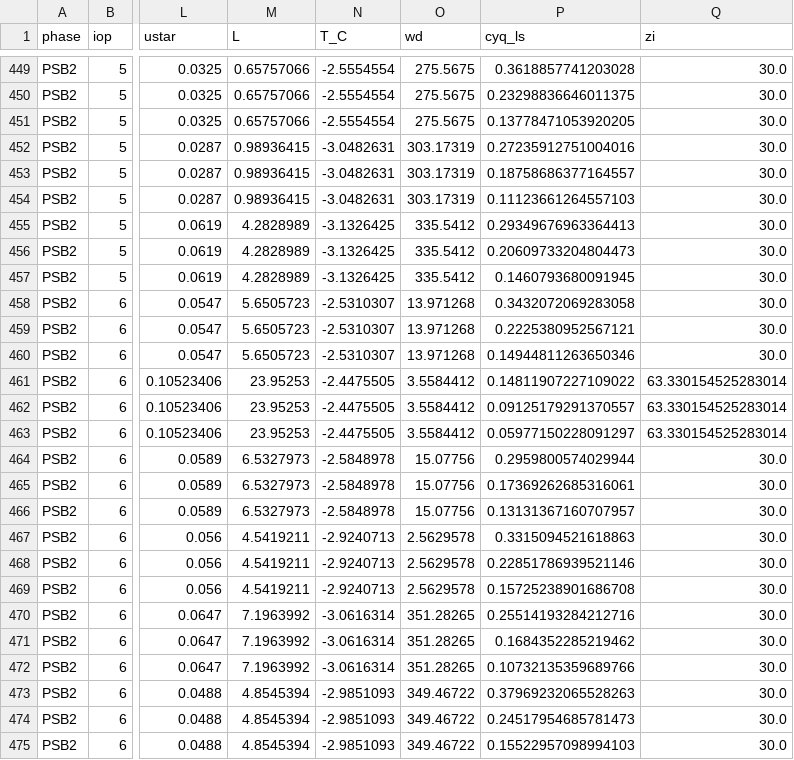
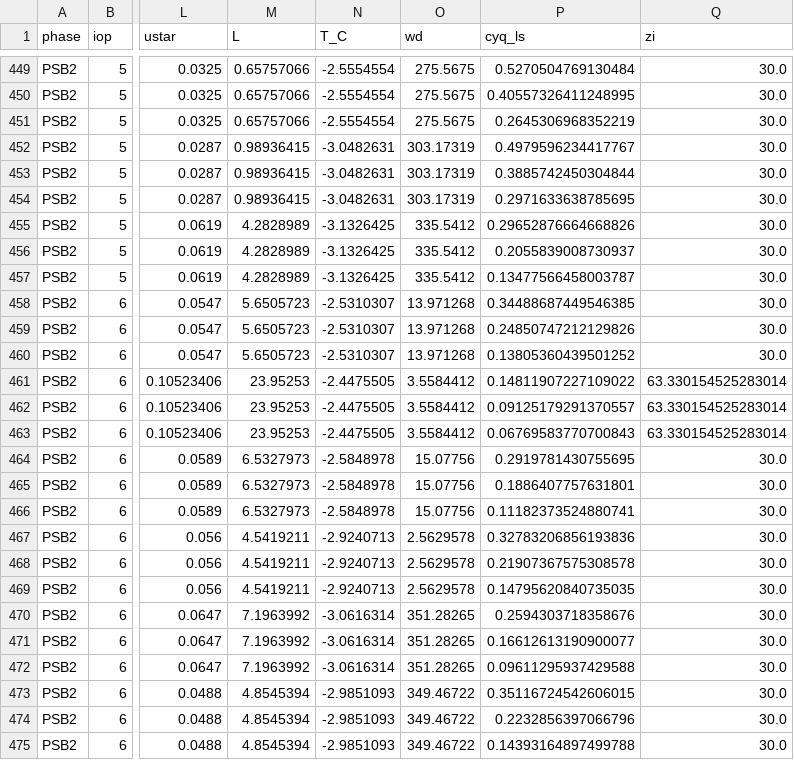
Before and after one commit to DKevinM/AB_winds, a CSV file: odour/validation/sagebrush/sagebrush_results.csv, drawn as a sheet; only a part is shown, gaps mark what is left out; the diff covers the shown part only; the diff names each change by its address in the sheet, - before the commit and + after, or states it on an @@ line.

```diff
--- a/odour/validation/sagebrush/sagebrush_results.csv
+++ b/odour/validation/sagebrush/sagebrush_results.csv
-P449 (cyq_ls): 0.3618857741203028
+P449 (cyq_ls): 0.5270504769130484
-P450 (cyq_ls): 0.23298836646011375
+P450 (cyq_ls): 0.40557326411248995
-P451 (cyq_ls): 0.13778471053920205
+P451 (cyq_ls): 0.2645306968352219
-P452 (cyq_ls): 0.27235912751004016
+P452 (cyq_ls): 0.4979596234417767
-P453 (cyq_ls): 0.18758686377164557
+P453 (cyq_ls): 0.3885742450304844
-P454 (cyq_ls): 0.11123661264557103
+P454 (cyq_ls): 0.2971633638785695
-P455 (cyq_ls): 0.29349676963364413
+P455 (cyq_ls): 0.29652876664668826
-P456 (cyq_ls): 0.20609733204804473
+P456 (cyq_ls): 0.2055839008730937
-P457 (cyq_ls): 0.1460793680091945
+P457 (cyq_ls): 0.13477566458003787
-P458 (cyq_ls): 0.3432072069283058
+P458 (cyq_ls): 0.34488687449546385
-P459 (cyq_ls): 0.2225380952567121
+P459 (cyq_ls): 0.24850747212129826
-P460 (cyq_ls): 0.14944811263650346
+P460 (cyq_ls): 0.13805360439501252
-P463 (cyq_ls): 0.05977150228091297
+P463 (cyq_ls): 0.06769583770700843
-P464 (cyq_ls): 0.2959800574029944
+P464 (cyq_ls): 0.2919781430755695
-P465 (cyq_ls): 0.17369262685316061
+P465 (cyq_ls): 0.1886407757631801
-P466 (cyq_ls): 0.13131367160707957
+P466 (cyq_ls): 0.11182373524880741
-P467 (cyq_ls): 0.3315094521618863
+P467 (cyq_ls): 0.32783206856193836
-P468 (cyq_ls): 0.22851786939521146
+P468 (cyq_ls): 0.21907367575308578
-P469 (cyq_ls): 0.15725238901686708
+P469 (cyq_ls): 0.14795620840735035
-P470 (cyq_ls): 0.25514193284212716
+P470 (cyq_ls): 0.2594303718358676
-P471 (cyq_ls): 0.1684352285219462
+P471 (cyq_ls): 0.16612613190900077
-P472 (cyq_ls): 0.10732135359689766
+P472 (cyq_ls): 0.09611295937429588
-P473 (cyq_ls): 0.37969232065528263
+P473 (cyq_ls): 0.35116724542606015
-P474 (cyq_ls): 0.24517954685781473
+P474 (cyq_ls): 0.2232856397066796
-P475 (cyq_ls): 0.15522957098994103
+P475 (cyq_ls): 0.14393164897499788
```
Also changed, not shown: 113 edited cells elsewhere in this file.
